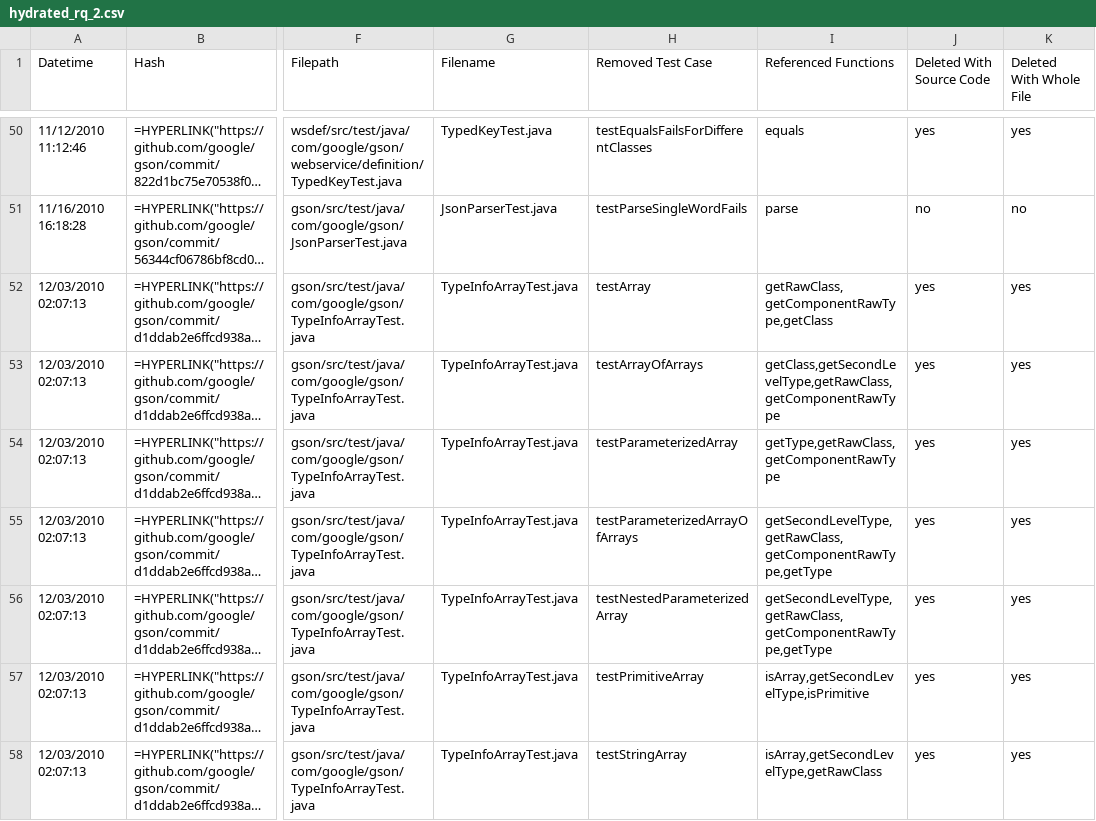
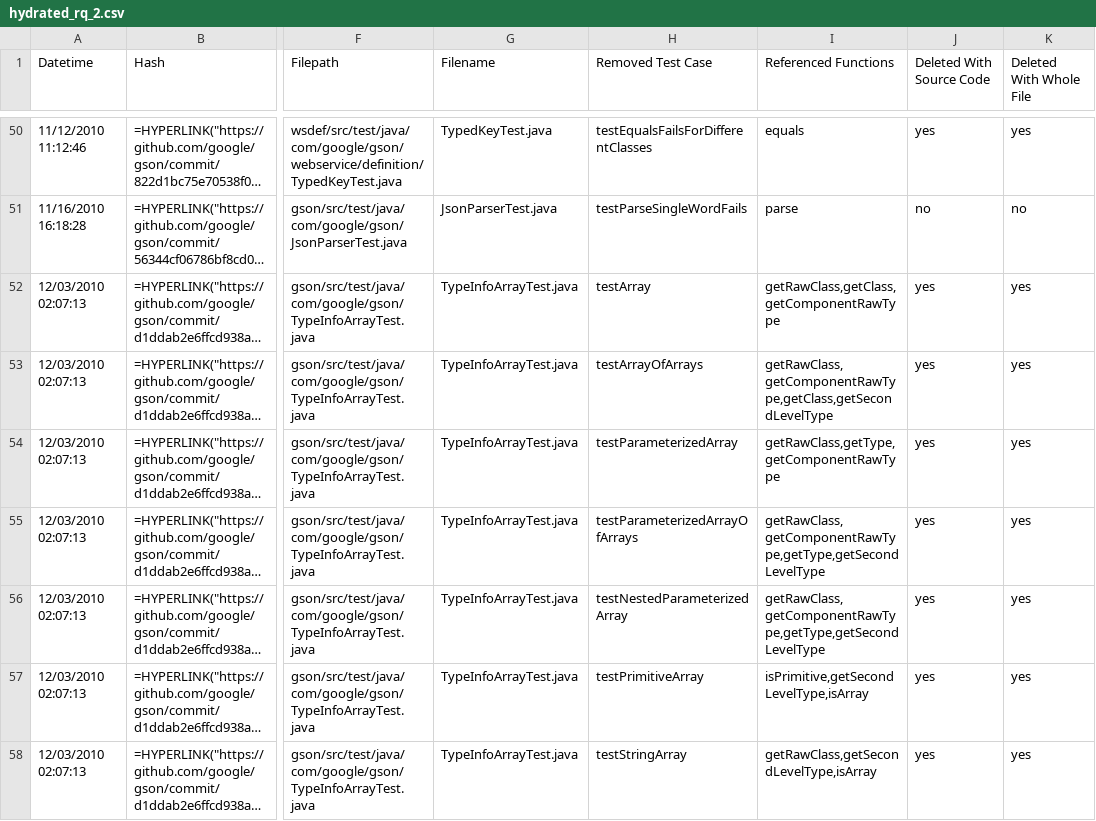
Before and after one commit to STAM-NDSU/cts-analyzer, a CSV file: io/validationFiles/gson/hydrated_rq_2.csv, drawn as a sheet; only a part is shown, gaps mark what is left out; long unchanged cells end in …; the diff covers the shown part only; the diff names each change by its address in the sheet, - before the commit and + after, or states it on an @@ line.

```diff
--- a/io/validationFiles/gson/hydrated_rq_2.csv
+++ b/io/validationFiles/gson/hydrated_rq_2.csv
-I52 (Referenced Functions): getRawClass,getComponentRawType,getClass
+I52 (Referenced Functions): getRawClass,getClass,getComponentRawType
-I53 (Referenced Functions): getClass,getSecondLevelType,getRawClass,getComponentRawType
+I53 (Referenced Functions): getRawClass,getComponentRawType,getClass,getSecondLevelType
-I54 (Referenced Functions): getType,getRawClass,getComponentRawType
+I54 (Referenced Functions): getRawClass,getType,getComponentRawType
-I55:I56 (Referenced Functions): getSecondLevelType,getRawClass,getComponentRawType,getType
+I55:I56 (Referenced Functions): getRawClass,getComponentRawType,getType,getSecondLevelType
-I57 (Referenced Functions): isArray,getSecondLevelType,isPrimitive
+I57 (Referenced Functions): isPrimitive,getSecondLevelType,isArray
-I58 (Referenced Functions): isArray,getSecondLevelType,getRawClass
+I58 (Referenced Functions): getRawClass,getSecondLevelType,isArray
```
Also changed, not shown: 101 edited cells elsewhere in this file, io/validationFiles/commons-lang/hydrated_rq_2.csv, io/validationFiles/jfreechart/hydrated_rq_2.csv, 53 other files.
